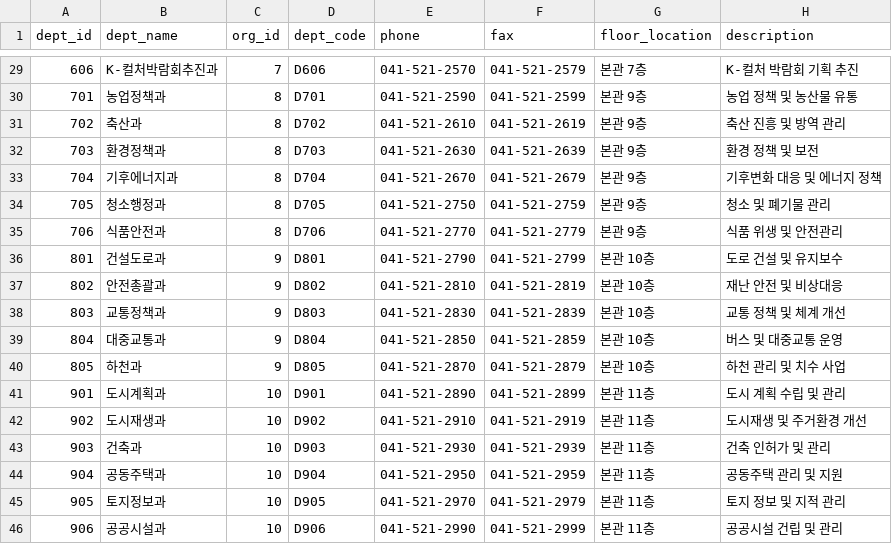
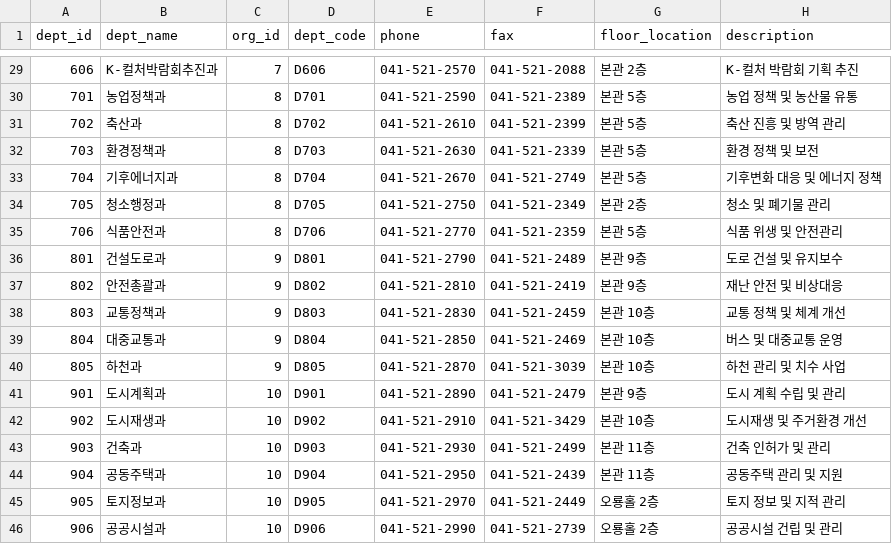
Before and after one commit to tetsunori/AX_smu, a CSV file: rag-system/datasets/departments.csv, drawn as a sheet; only a part is shown, gaps mark what is left out; the diff covers the shown part only.

```diff
--- a/rag-system/datasets/departments.csv
+++ b/rag-system/datasets/departments.csv
@@ -29,18 +29,18 @@ dept_id,dept_name,org_id,dept_code,phone,fax,floor_location,description
-606,K-컬처박람회추진과,7,D606,041-521-2570,041-521-2579,본관 7층,K-컬처 박람회 기획 추진
-701,농업정책과,8,D701,041-521-2590,041-521-2599,본관 9층,농업 정책 및 농산물 유통
-702,축산과,8,D702,041-521-2610,041-521-2619,본관 9층,축산 진흥 및 방역 관리
-703,환경정책과,8,D703,041-521-2630,041-521-2639,본관 9층,환경 정책 및 보전
-704,기후에너지과,8,D704,041-521-2670,041-521-2679,본관 9층,기후변화 대응 및 에너지 정책
-705,청소행정과,8,D705,041-521-2750,041-521-2759,본관 9층,청소 및 폐기물 관리
-706,식품안전과,8,D706,041-521-2770,041-521-2779,본관 9층,식품 위생 및 안전관리
-801,건설도로과,9,D801,041-521-2790,041-521-2799,본관 10층,도로 건설 및 유지보수
-802,안전총괄과,9,D802,041-521-2810,041-521-2819,본관 10층,재난 안전 및 비상대응
-803,교통정책과,9,D803,041-521-2830,041-521-2839,본관 10층,교통 정책 및 체계 개선
-804,대중교통과,9,D804,041-521-2850,041-521-2859,본관 10층,버스 및 대중교통 운영
-805,하천과,9,D805,041-521-2870,041-521-2879,본관 10층,하천 관리 및 치수 사업
-901,도시계획과,10,D901,041-521-2890,041-521-2899,본관 11층,도시 계획 수립 및 관리
-902,도시재생과,10,D902,041-521-2910,041-521-2919,본관 11층,도시재생 및 주거환경 개선
-903,건축과,10,D903,041-521-2930,041-521-2939,본관 11층,건축 인허가 및 관리
-904,공동주택과,10,D904,041-521-2950,041-521-2959,본관 11층,공동주택 관리 및 지원
-905,토지정보과,10,D905,041-521-2970,041-521-2979,본관 11층,토지 정보 및 지적 관리
-906,공공시설과,10,D906,041-521-2990,041-521-2999,본관 11층,공공시설 건립 및 관리
+606,K-컬처박람회추진과,7,D606,041-521-2570,041-521-2088,본관 2층,K-컬처 박람회 기획 추진
+701,농업정책과,8,D701,041-521-2590,041-521-2389,본관 5층,농업 정책 및 농산물 유통
+702,축산과,8,D702,041-521-2610,041-521-2399,본관 5층,축산 진흥 및 방역 관리
+703,환경정책과,8,D703,041-521-2630,041-521-2339,본관 5층,환경 정책 및 보전
+704,기후에너지과,8,D704,041-521-2670,041-521-2749,본관 5층,기후변화 대응 및 에너지 정책
+705,청소행정과,8,D705,041-521-2750,041-521-2349,본관 2층,청소 및 폐기물 관리
+706,식품안전과,8,D706,041-521-2770,041-521-2359,본관 5층,식품 위생 및 안전관리
+801,건설도로과,9,D801,041-521-2790,041-521-2489,본관 9층,도로 건설 및 유지보수
+802,안전총괄과,9,D802,041-521-2810,041-521-2419,본관 9층,재난 안전 및 비상대응
+803,교통정책과,9,D803,041-521-2830,041-521-2459,본관 10층,교통 정책 및 체계 개선
+804,대중교통과,9,D804,041-521-2850,041-521-2469,본관 10층,버스 및 대중교통 운영
+805,하천과,9,D805,041-521-2870,041-521-3039,본관 10층,하천 관리 및 치수 사업
+901,도시계획과,10,D901,041-521-2890,041-521-2479,본관 9층,도시 계획 수립 및 관리
+902,도시재생과,10,D902,041-521-2910,041-521-3429,본관 10층,도시재생 및 주거환경 개선
+903,건축과,10,D903,041-521-2930,041-521-2499,본관 11층,건축 인허가 및 관리
+904,공동주택과,10,D904,041-521-2950,041-521-2439,본관 11층,공동주택 관리 및 지원
+905,토지정보과,10,D905,041-521-2970,041-521-2449,오룡홀 2층,토지 정보 및 지적 관리
+906,공공시설과,10,D906,041-521-2990,041-521-2739,오룡홀 2층,공공시설 건립 및 관리
```
Also changed, not shown: 31 edited cells elsewhere in this file, rag-system/datasets/office_floors.csv, 1 other file.
